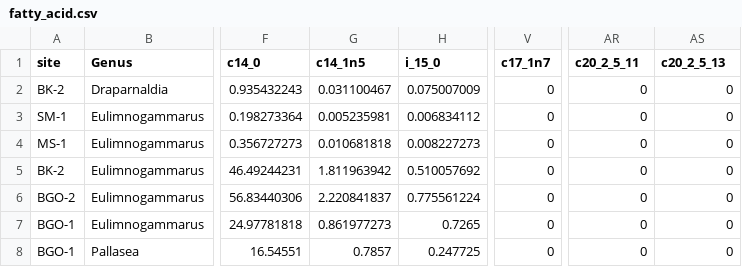
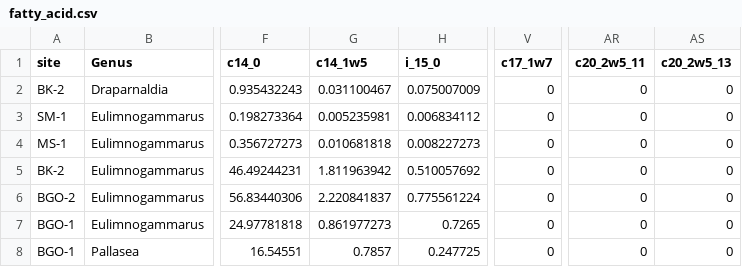
Before and after one commit to mishafredmeyer/Baikal_sewage_osf, a CSV file: clean_disaggregated_data/fatty_acid.csv, drawn as a sheet; only a part is shown, gaps mark what is left out; the diff names each change by its address in the sheet, - before the commit and + after, or states it on an @@ line.

```diff
--- a/clean_disaggregated_data/fatty_acid.csv
+++ b/clean_disaggregated_data/fatty_acid.csv
-G1: c14_1n5
+G1: c14_1w5
-V1: c17_1n7
+V1: c17_1w7
-AR1: c20_2_5_11
+AR1: c20_2w5_11
-AS1: c20_2_5_13
+AS1: c20_2w5_13
```
Also changed, not shown: tables/complete_fatty_acid_repo.csv, 6 other files.
